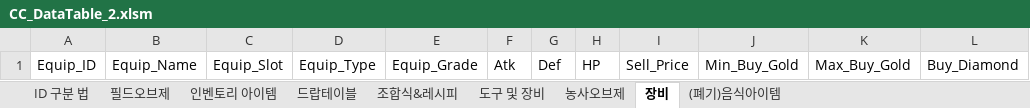
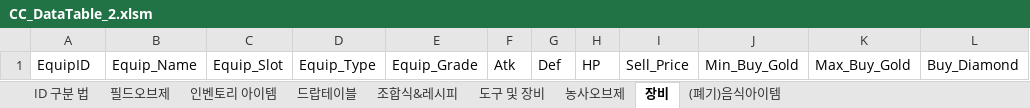
Before and after one commit to kjm0417/CCproject, an Excel workbook: Assets/02_Data/CC_DataTable_2.xlsm, sheet 장비, drawn as a sheet; values as stored, in another font and other column widths than the file's, no borders; charts and pictures not drawn; the diff names each change by its address in the sheet, - before the commit and + after, or states it on an @@ line.

```diff
--- a/Assets/02_Data/CC_DataTable_2.xlsm (sheet 장비)
+++ b/Assets/02_Data/CC_DataTable_2.xlsm (sheet 장비)
-A1: Equip_ID
+A1: EquipID
```
Also changed, not shown: sheet (폐기)음식아이템, sheet 조합식&레시피, sheet 인벤토리 아이템, sheet 필드오브제, sheet 농사오브제, sheet 도구 및 장비, 1 more sheet, charts or pictures, 43 other files.
